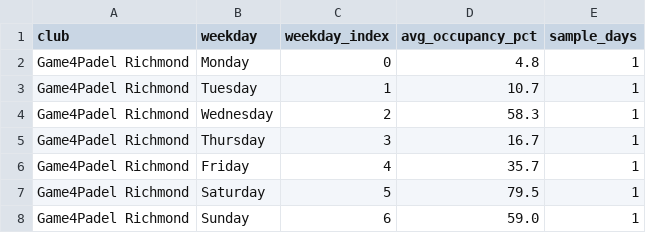
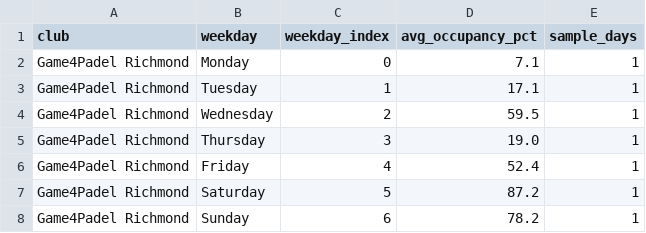
Before and after one commit to sarthakrungta/padel-tracker, a CSV file: analysis/summary_by_weekday.csv, drawn as a sheet.

```diff
--- a/analysis/summary_by_weekday.csv
+++ b/analysis/summary_by_weekday.csv
@@ -1,8 +1,8 @@
 club,weekday,weekday_index,avg_occupancy_pct,sample_days
-Game4Padel Richmond,Monday,0,4.8,1
-Game4Padel Richmond,Tuesday,1,10.7,1
-Game4Padel Richmond,Wednesday,2,58.3,1
-Game4Padel Richmond,Thursday,3,16.7,1
-Game4Padel Richmond,Friday,4,35.7,1
-Game4Padel Richmond,Saturday,5,79.5,1
-Game4Padel Richmond,Sunday,6,59.0,1
+Game4Padel Richmond,Monday,0,7.1,1
+Game4Padel Richmond,Tuesday,1,17.1,1
+Game4Padel Richmond,Wednesday,2,59.5,1
+Game4Padel Richmond,Thursday,3,19.0,1
+Game4Padel Richmond,Friday,4,52.4,1
+Game4Padel Richmond,Saturday,5,87.2,1
+Game4Padel Richmond,Sunday,6,78.2,1
```
Also changed, not shown: analysis/summary_by_day.csv, analysis/summary_by_hour.csv, 4 other files.
